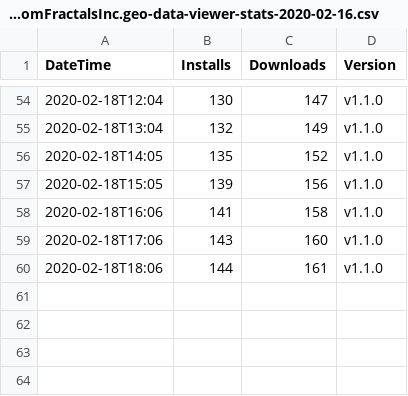
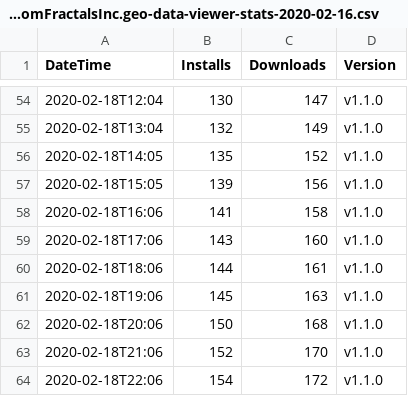
Before and after one commit to RandomFractals/vscode-marketplace-ext-stats, a CSV file: data/RandomFractalsInc.geo-data-viewer-stats-2020-02-16.csv, drawn as a sheet; only a part is shown, gaps mark what is left out.

Commit message:
stats update for vv v8.,1 release

```diff
--- a/data/RandomFractalsInc.geo-data-viewer-stats-2020-02-16.csv
+++ b/data/RandomFractalsInc.geo-data-viewer-stats-2020-02-16.csv
@@ -60 +60,5 @@ DateTime, Installs, Downloads, Version
 2020-02-18T18:06, 144, 161, v1.1.0
+2020-02-18T19:06, 145, 163, v1.1.0
+2020-02-18T20:06, 150, 168, v1.1.0
+2020-02-18T21:06, 152, 170, v1.1.0
+2020-02-18T22:06, 154, 172, v1.1.0
```
Also changed, not shown: data/RandomFractalsInc.vscode-data-preview-stats-2020-02-16.csv, 2 other files.
